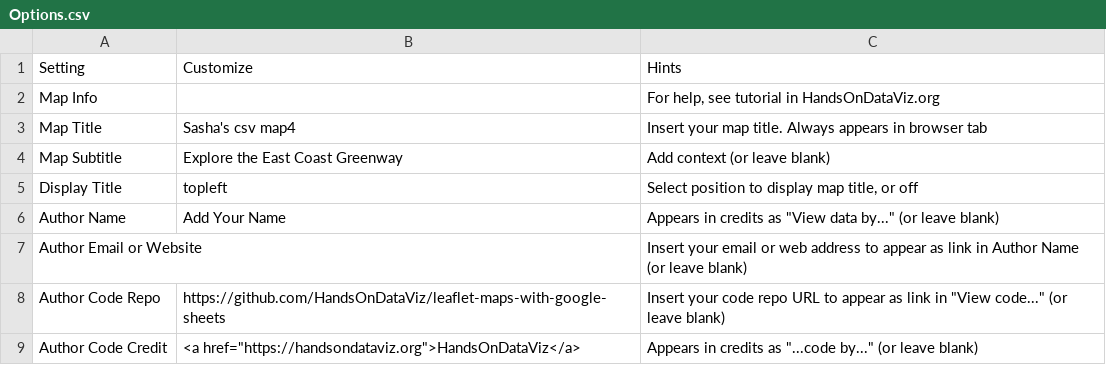
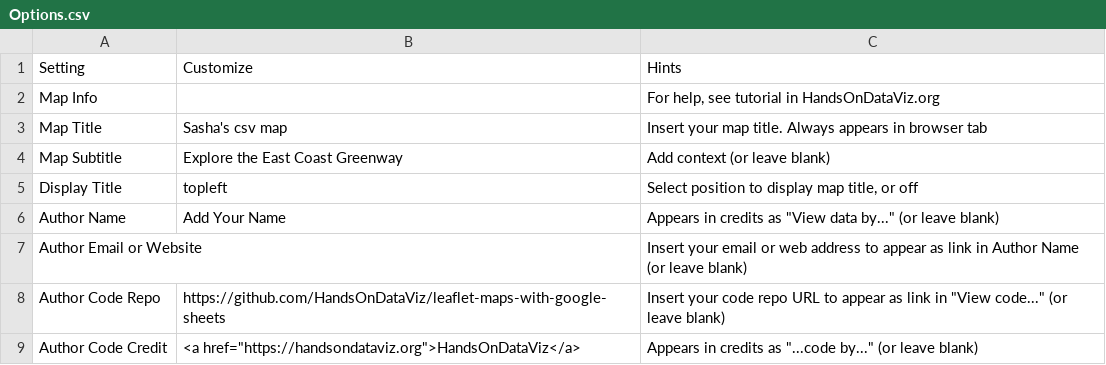
Before and after one commit to sashadb/use-leaflet-sheets-template, a CSV file: csv/Options.csv, drawn as a sheet; only a part is shown.

Commit message:
Update Options.csv

```diff
--- a/csv/Options.csv
+++ b/csv/Options.csv
@@ -2,3 +2,3 @@ Setting,Customize,Hints
 Map Info,,"For help, see tutorial in HandsOnDataViz.org"
-Map Title,Sasha's csv map4,Insert your map title. Always appears in browser tab
+Map Title,Sasha's csv map,Insert your map title. Always appears in browser tab
 Map Subtitle,Explore the East Coast Greenway,Add context (or leave blank)
```
